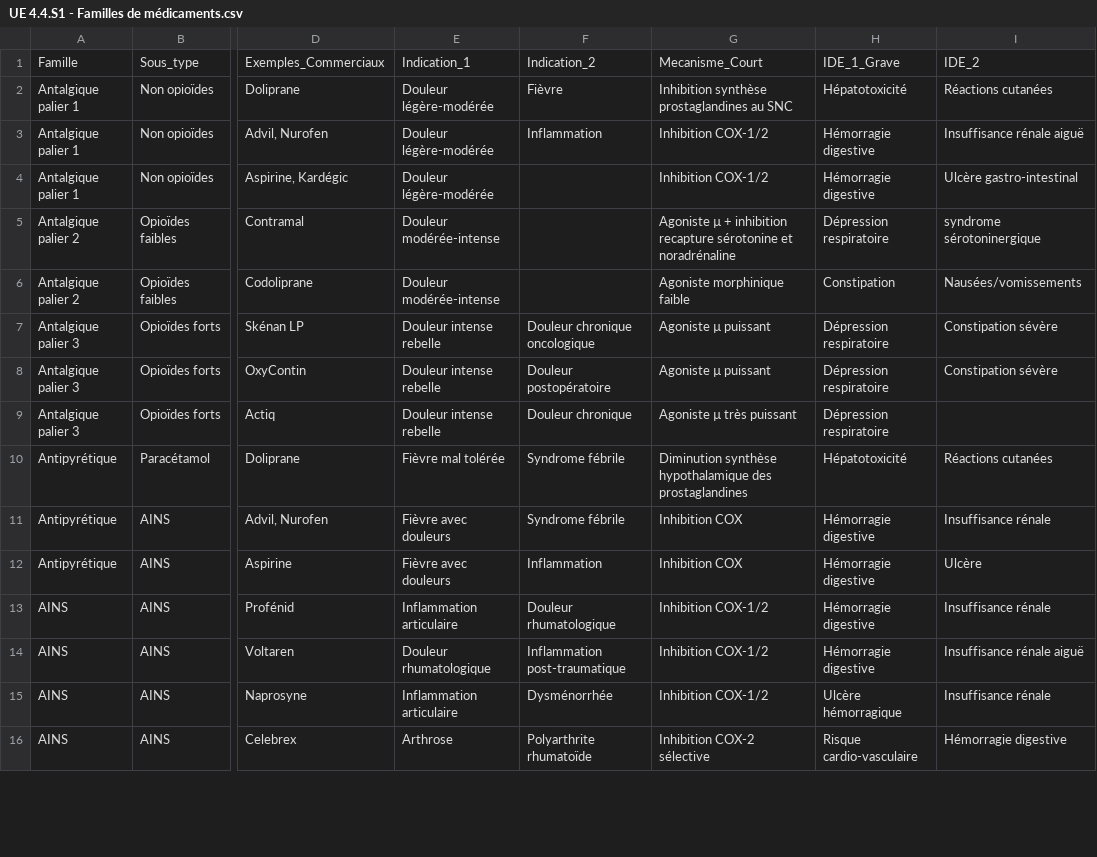
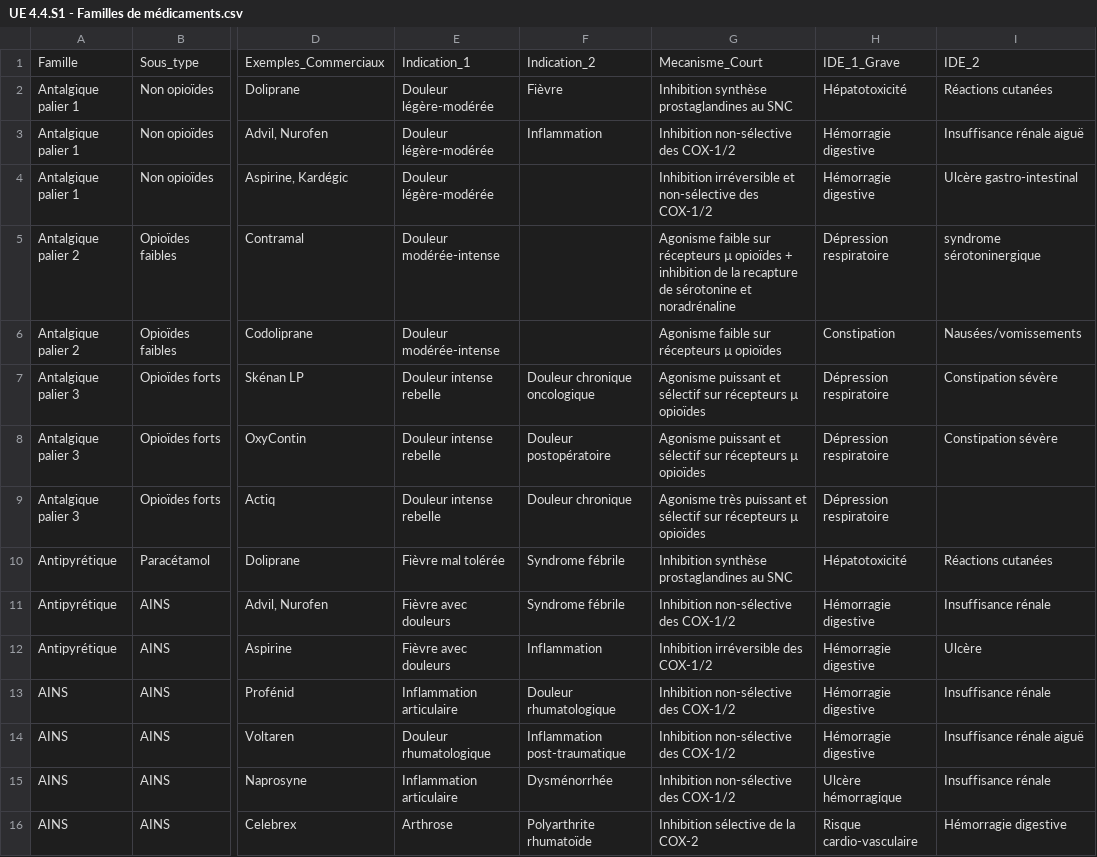
Before and after one commit to tomSample/ifsi-revision, a CSV file: src/data/recap_charts/UE 4.4.S1 - Familles de médicaments.csv, drawn as a sheet; only a part is shown, gaps mark what is left out; the diff covers the shown part only; the diff names each change by its address in the sheet, - before the commit and + after, or states it on an @@ line.

Commit message:
updates tableau médicament et classification de termes UE 3.10

```diff
--- a/src/data/recap_charts/UE 4.4.S1 - Familles de médicaments.csv
+++ b/src/data/recap_charts/UE 4.4.S1 - Familles de médicaments.csv
-G3: Inhibition COX-1/2
+G3: Inhibition non-sélective des COX-1/2
-G4: Inhibition COX-1/2
+G4: Inhibition irréversible et non-sélective des COX-1/2
-G5: Agoniste µ + inhibition recapture sérotonine et…
+G5: Agonisme faible sur récepteurs µ opioïdes + inhibition de la recapture de sérotonine et…
-G6: Agoniste morphinique faible
+G6: Agonisme faible sur récepteurs µ opioïdes
-G7:G8: Agoniste µ puissant
+G7:G8: Agonisme puissant et sélectif sur récepteurs µ opioïdes
-G9: Agoniste µ très puissant
+G9: Agonisme très puissant et sélectif sur récepteurs µ opioïdes
-G10: Diminution synthèse hypothalamique des prostaglandines
+G10: Inhibition synthèse prostaglandines au SNC
-G11: Inhibition COX
+G11: Inhibition non-sélective des COX-1/2
-G12: Inhibition COX
+G12: Inhibition irréversible des COX-1/2
-G13:G15: Inhibition COX-1/2
+G13:G15: Inhibition non-sélective des COX-1/2
-G16: Inhibition COX-2 sélective
+G16: Inhibition sélective de la COX-2
```
Also changed, not shown: 1 added row and 24 edited cells elsewhere in this file, 1 other file.
